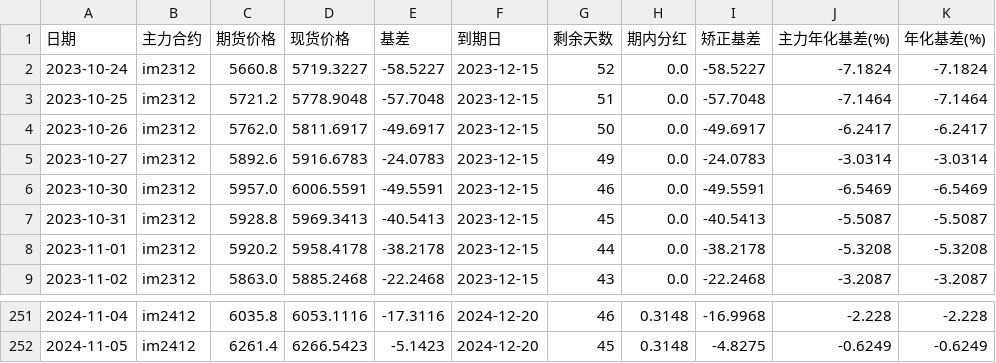
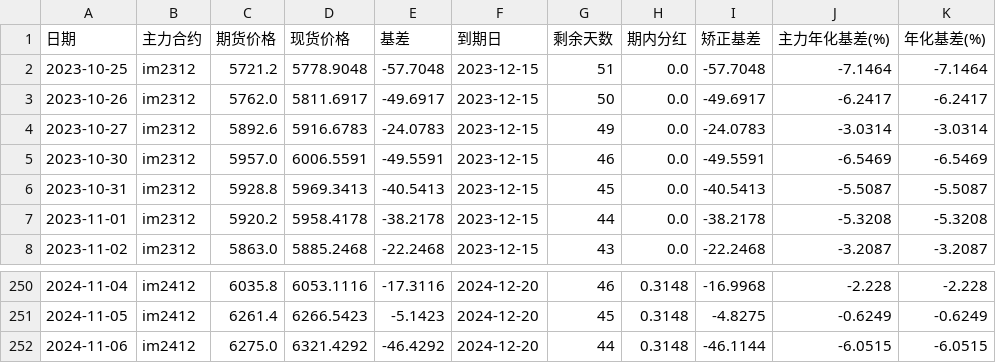
Before and after one commit to Euclid-Jie/quant_display, a CSV file: data/IM_data.csv, drawn as a sheet; only a part is shown, gaps mark what is left out; removed rows and columns are numbered as before the commit, all else as after; the diff names each change by its address in the sheet, - before the commit and + after, or states it on an @@ line.

```diff
--- a/data/IM_data.csv
+++ b/data/IM_data.csv
-row 2: 2023-10-24 | im2312 | 5660.8 | 5719.3227 | -58.5227 | 2023-12-15 | 52 | 0.0 | -58.5227 | -7.1824 | -7.1824
+row 252: 2024-11-06 | im2412 | 6275.0 | 6321.4292 | -46.4292 | 2024-12-20 | 44 | 0.3148 | -46.1144 | -6.0515 | -6.0515
```
Also changed, not shown: data/IC_data.csv, 1 other file.
